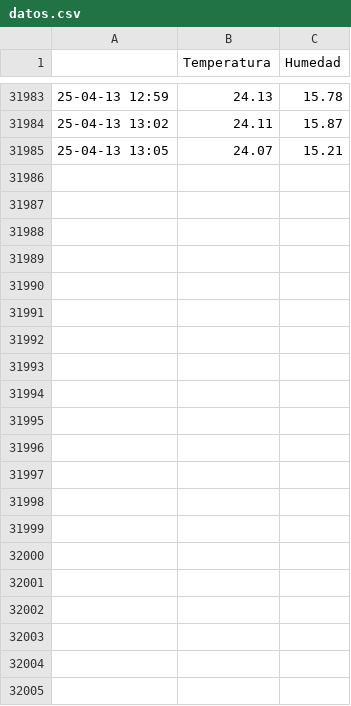
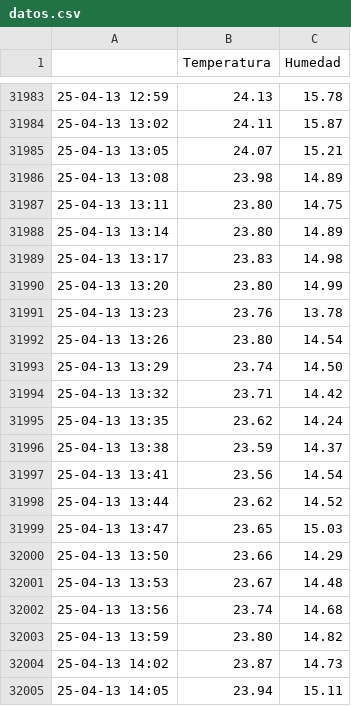
Before and after one commit to gustavolsj/gustavolsj.github.io, a CSV file: datos.csv, drawn as a sheet; only a part is shown, gaps mark what is left out.

Commit message:
commit automatico

```diff
--- a/datos.csv
+++ b/datos.csv
@@ -31985 +31985,21 @@
 25-04-13 13:05, 24.07, 15.21
+25-04-13 13:08, 23.98, 14.89
+25-04-13 13:11, 23.80, 14.75
+25-04-13 13:14, 23.80, 14.89
+25-04-13 13:17, 23.83, 14.98
+25-04-13 13:20, 23.80, 14.99
+25-04-13 13:23, 23.76, 13.78
+25-04-13 13:26, 23.80, 14.54
+25-04-13 13:29, 23.74, 14.50
+25-04-13 13:32, 23.71, 14.42
+25-04-13 13:35, 23.62, 14.24
+25-04-13 13:38, 23.59, 14.37
+25-04-13 13:41, 23.56, 14.54
+25-04-13 13:44, 23.62, 14.52
+25-04-13 13:47, 23.65, 15.03
+25-04-13 13:50, 23.66, 14.29
+25-04-13 13:53, 23.67, 14.48
+25-04-13 13:56, 23.74, 14.68
+25-04-13 13:59, 23.80, 14.82
+25-04-13 14:02, 23.87, 14.73
+25-04-13 14:05, 23.94, 15.11
```
